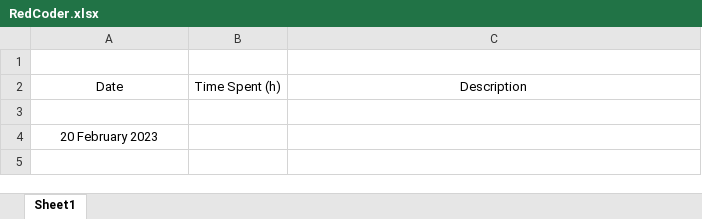
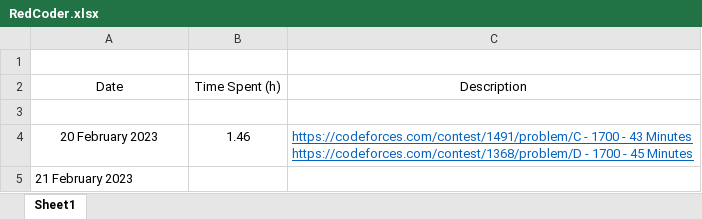
Before and after one commit to AlexandruOlteanu/CompetitiveProgramming, an Excel workbook: RedCoder.xlsx, sheet Sheet1, drawn as a sheet; values as stored, in another font and other column widths than the file's, no borders; addresses are those after the commit; ↵ is a line break in a cell; the diff names each change by its address in the sheet, - before the commit and + after, or states it on an @@ line.

Commit message:
Progress

```diff
--- a/RedCoder.xlsx (sheet Sheet1)
+++ b/RedCoder.xlsx (sheet Sheet1)
+row 4: 20 February 2023 | 1.46 | https://codeforces.com/contest/1491/problem/C - 1700 - 43 Minutes ↵ https://codeforces.com/contest/1368/problem/D - 1700 - 45 Minutes
-A5 (Date): 20 February 2023
+A5 (Date): 21 February 2023
-A5 alignment: center
+A5 alignment: left
```
